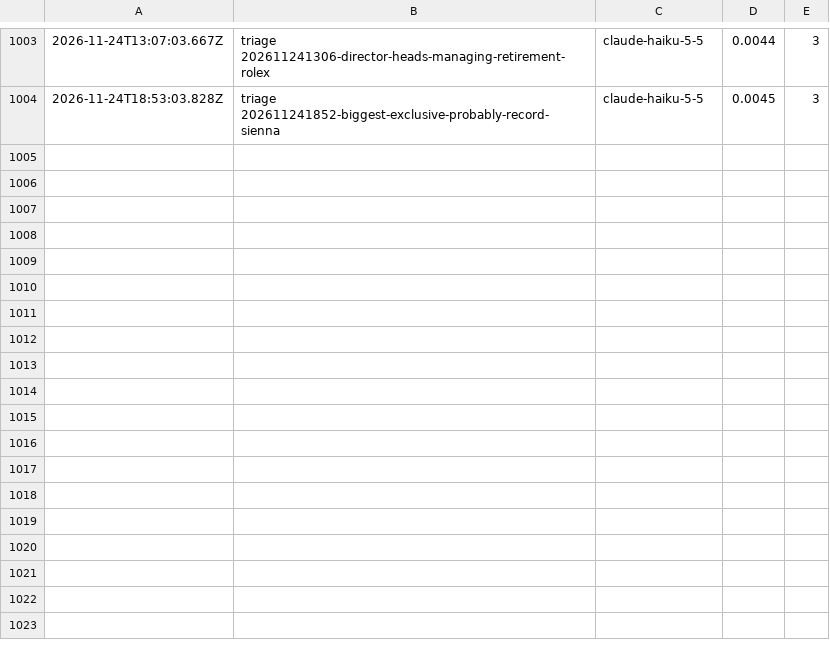
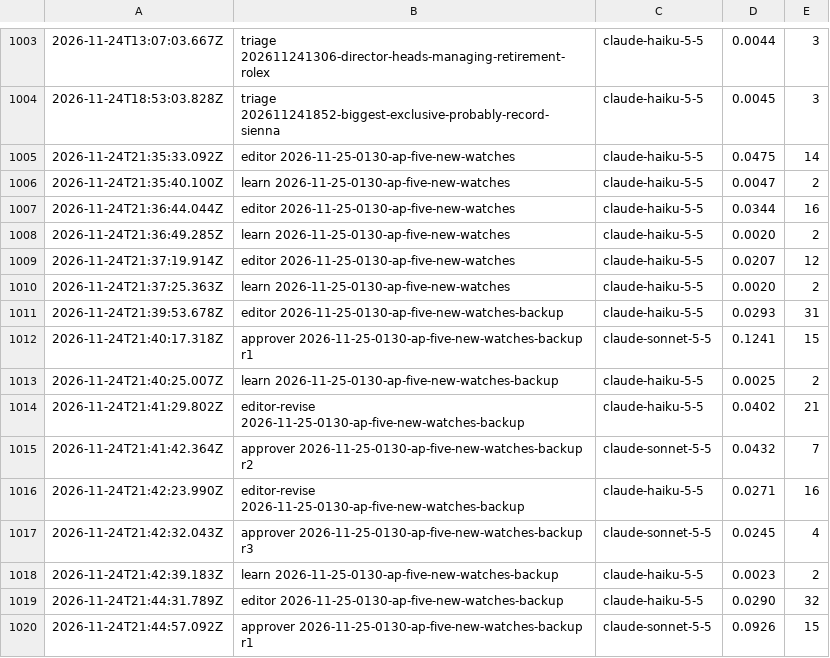
Before and after one commit to nmkr321/watchwireco, a TSV file: watch-wire-engine/logs/costs.tsv, drawn as a sheet; only a part is shown, gaps mark what is left out; the diff names each change by its address in the sheet, - before the commit and + after, or states it on an @@ line.

Commit message:
engine: make-ideas 2026-11-25-0130-ap-five-new-watches 2026-11-24T21:44Z

```diff
--- a/watch-wire-engine/logs/costs.tsv
+++ b/watch-wire-engine/logs/costs.tsv
+row 1005: 2026-11-24T21:35:33.092Z | editor 2026-11-25-0130-ap-five-new-watches | claude-haiku-5-5 | 0.0475 | 14
+row 1006: 2026-11-24T21:35:40.100Z | learn 2026-11-25-0130-ap-five-new-watches | claude-haiku-5-5 | 0.0047 | 2
+row 1007: 2026-11-24T21:36:44.044Z | editor 2026-11-25-0130-ap-five-new-watches | claude-haiku-5-5 | 0.0344 | 16
+row 1008: 2026-11-24T21:36:49.285Z | learn 2026-11-25-0130-ap-five-new-watches | claude-haiku-5-5 | 0.0020 | 2
+row 1009: 2026-11-24T21:37:19.914Z | editor 2026-11-25-0130-ap-five-new-watches | claude-haiku-5-5 | 0.0207 | 12
+row 1010: 2026-11-24T21:37:25.363Z | learn 2026-11-25-0130-ap-five-new-watches | claude-haiku-5-5 | 0.0020 | 2
+row 1011: 2026-11-24T21:39:53.678Z | editor 2026-11-25-0130-ap-five-new-watches-backup | claude-haiku-5-5 | 0.0293 | 31
+row 1012: 2026-11-24T21:40:17.318Z | approver 2026-11-25-0130-ap-five-new-watches-backup r1 | claude-sonnet-5-5 | 0.1241 | 15
+row 1013: 2026-11-24T21:40:25.007Z | learn 2026-11-25-0130-ap-five-new-watches-backup | claude-haiku-5-5 | 0.0025 | 2
+row 1014: 2026-11-24T21:41:29.802Z | editor-revise 2026-11-25-0130-ap-five-new-watches-backup | claude-haiku-5-5 | 0.0402 | 21
+row 1015: 2026-11-24T21:41:42.364Z | approver 2026-11-25-0130-ap-five-new-watches-backup r2 | claude-sonnet-5-5 | 0.0432 | 7
+row 1016: 2026-11-24T21:42:23.990Z | editor-revise 2026-11-25-0130-ap-five-new-watches-backup | claude-haiku-5-5 | 0.0271 | 16
+row 1017: 2026-11-24T21:42:32.043Z | approver 2026-11-25-0130-ap-five-new-watches-backup r3 | claude-sonnet-5-5 | 0.0245 | 4
+row 1018: 2026-11-24T21:42:39.183Z | learn 2026-11-25-0130-ap-five-new-watches-backup | claude-haiku-5-5 | 0.0023 | 2
+row 1019: 2026-11-24T21:44:31.789Z | editor 2026-11-25-0130-ap-five-new-watches-backup | claude-haiku-5-5 | 0.0290 | 32
+row 1020: 2026-11-24T21:44:57.092Z | approver 2026-11-25-0130-ap-five-new-watches-backup r1 | claude-sonnet-5-5 | 0.0926 | 15
```
Also changed, not shown: 33 other files.
